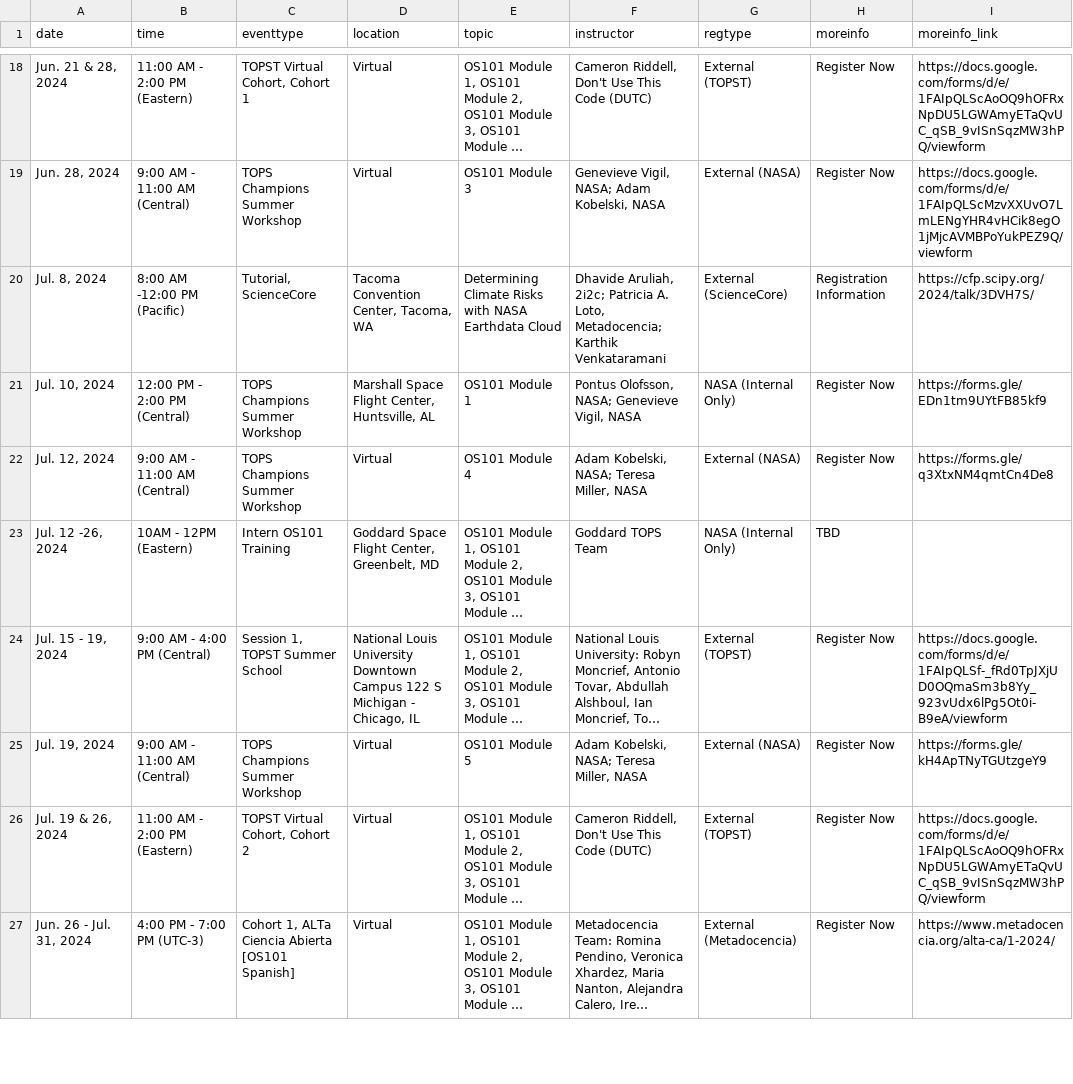
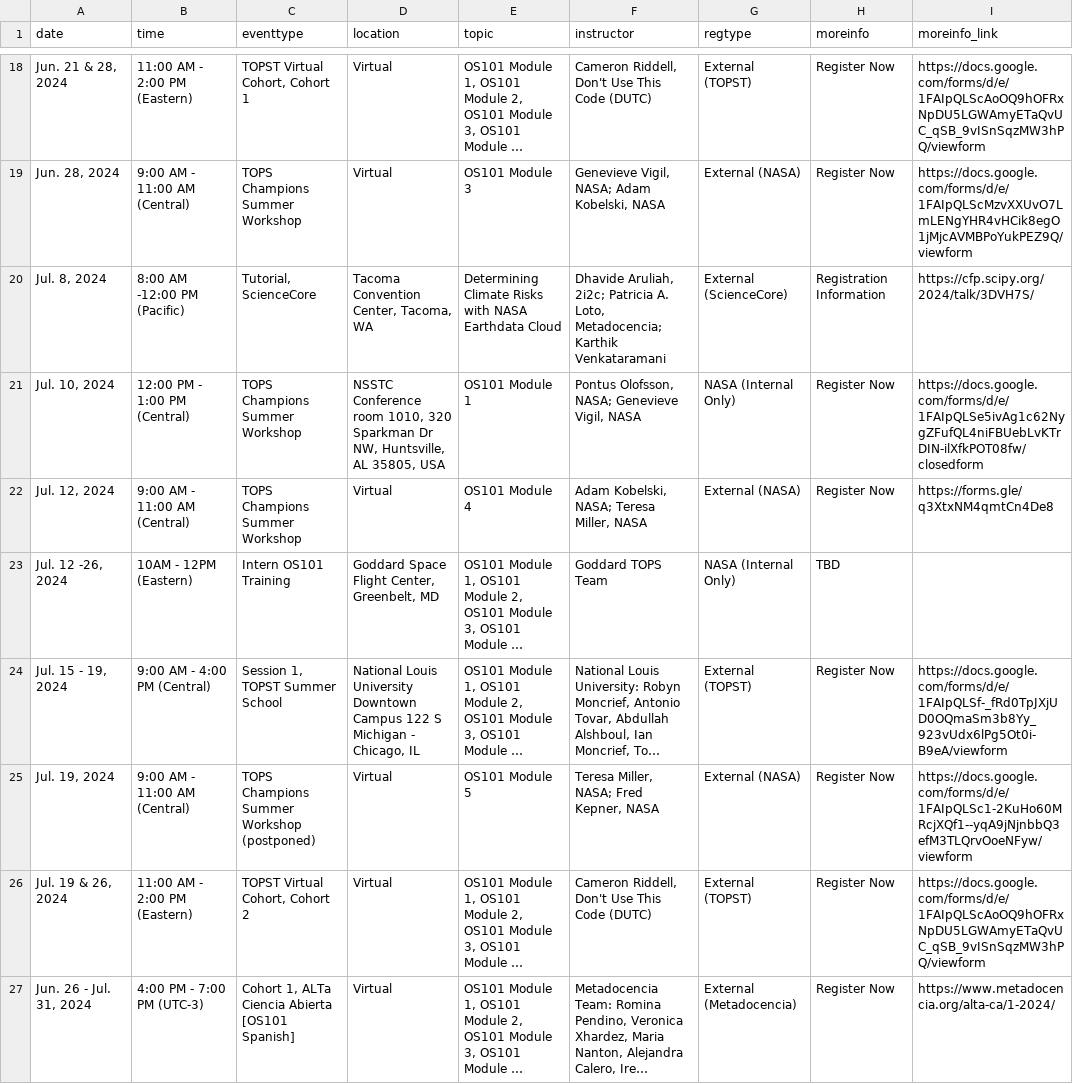
Before and after one commit to bressler1995/TOPS-Website-Front-End, a CSV file: _data/past.csv, drawn as a sheet; only a part is shown, gaps mark what is left out; long unchanged cells end in …; the diff covers the shown part only; the diff names each change by its address in the sheet, - before the commit and + after, or states it on an @@ line.

```diff
--- a/_data/past.csv
+++ b/_data/past.csv
-B21 (time): 12:00 PM - 2:00 PM (Central)
+B21 (time): 12:00 PM - 1:00 PM (Central)
-D21 (location): Marshall Space Flight Center, Huntsville, AL
+D21 (location): NSSTC Conference room 1010, 320 Sparkman Dr NW, Huntsville, AL 35805, USA
-I21 (moreinfo_link): https://forms.gle/EDn1tm9UYtFB85kf9
+I21 (moreinfo_link): https://docs.google.com/forms/d/e/1FAIpQLSe5ivAg1c62NygZFufQL4niFBUebLvKTrDIN-ilXfkPOT08fw/closedform
-C25 (eventtype): TOPS Champions Summer Workshop
+C25 (eventtype): TOPS Champions Summer Workshop (postponed)
-F25 (instructor): Adam Kobelski, NASA; Teresa Miller, NASA
+F25 (instructor): Teresa Miller, NASA; Fred Kepner, NASA
-I25 (moreinfo_link): https://forms.gle/kH4ApTNyTGUtzgeY9
+I25 (moreinfo_link): https://docs.google.com/forms/d/e/1FAIpQLSc1-2KuHo60MRcjXQf1--yqA9jNjnbbQ3efM3TLQrvOoeNFyw/viewform
```
Also changed, not shown: 1 removed row elsewhere in this file, _data/inperson.csv.
